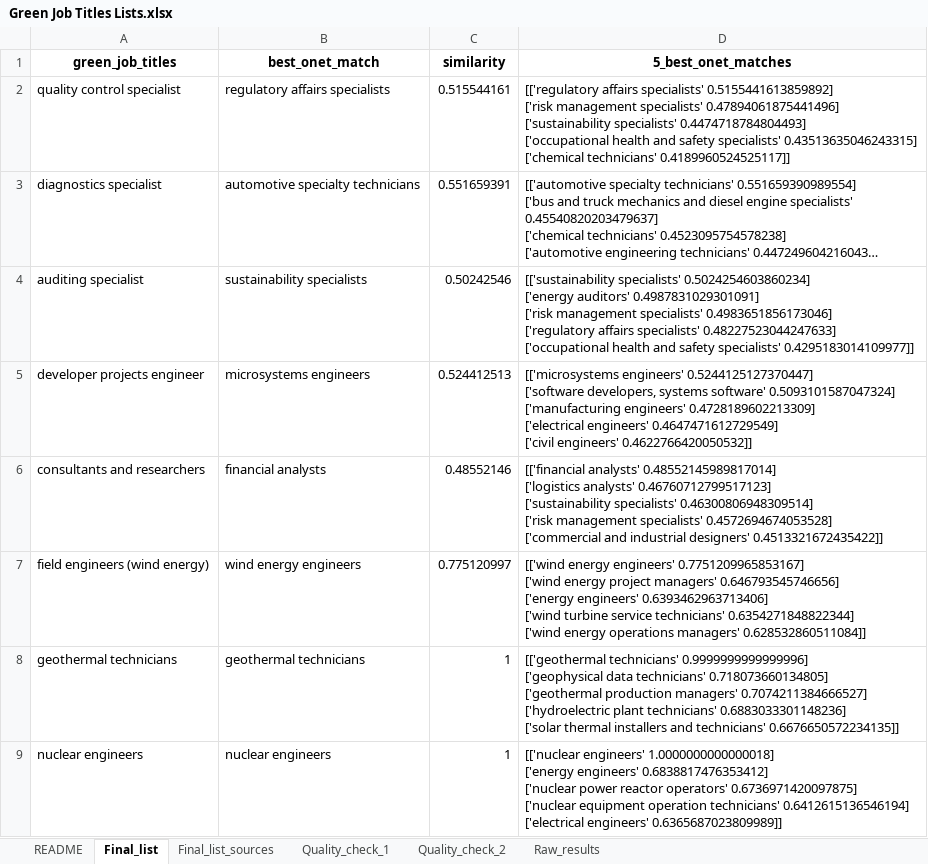
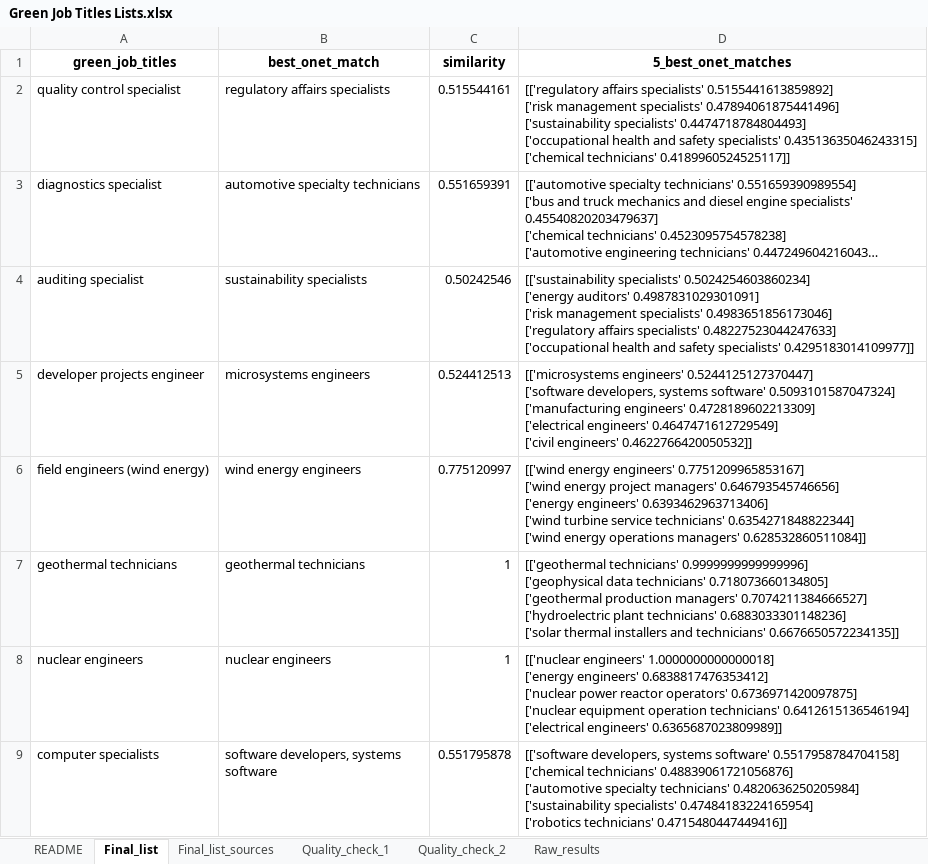
Before and after one commit to mpalinski/green-jobs-identification, an Excel workbook: data/Green Job Titles Lists.xlsx, sheet Final_list, drawn as a sheet; only a part is shown; the shorter side is filled out with more unchanged rows; long unchanged cells end in …; values as stored, in another font and other column widths than the file's, no borders; charts and pictures not drawn; removed rows and columns are numbered as before the commit, all else as after; ↵ is a line break in a cell; the diff covers the shown part only; the diff names each change by its address in the sheet, - before the commit and + after, or states it on an @@ line.

```diff
--- a/data/Green Job Titles Lists.xlsx (sheet Final_list)
+++ b/data/Green Job Titles Lists.xlsx (sheet Final_list)
-row 6: consultants and researchers | financial analysts | 0.48552146 | [['financial analysts' 0.48552145989817014] ↵ ['logistics analysts' 0.46760712799517123] ↵ ['sustainability specialists' 0.46300806948309514] ↵ ['risk management specialists' 0.4572694674053528] ↵ ['commercial and industrial designers' 0.4513321672435422]]
```
Also changed, not shown: 22 removed rows, 1 moved row and 1 edited cell elsewhere in this sheet, sheet Final_list_sources, sheet Quality_check_2, sheet Quality_check_1, sheet Raw_results.
